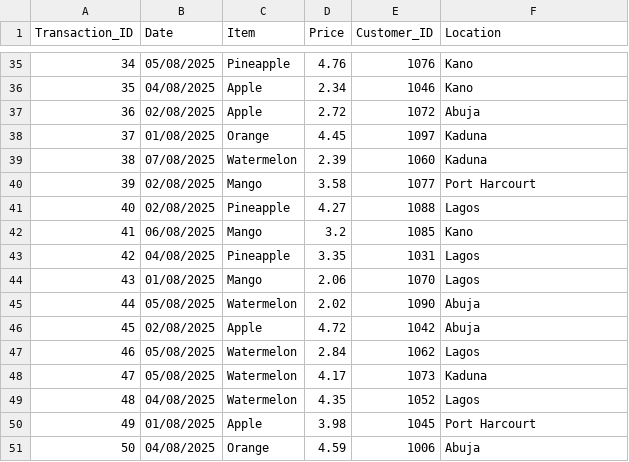
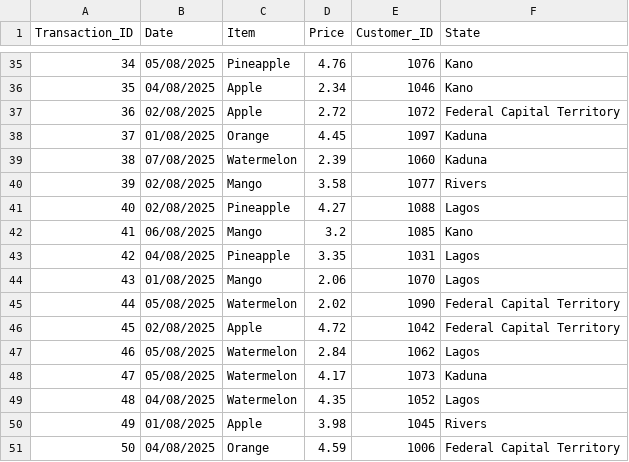
Before and after one commit to siyudis/natural_juice, a CSV file: data/weekly_sales.csv, drawn as a sheet; only a part is shown, gaps mark what is left out; the diff covers the shown part only.

```diff
--- a/data/weekly_sales.csv
+++ b/data/weekly_sales.csv
@@ -1 +1 @@
-Transaction_ID,Date,Item,Price,Customer_ID,Location
+Transaction_ID,Date,Item,Price,Customer_ID,State
@@ -36,6 +36,6 @@ Transaction_ID,Date,Item,Price,Customer_ID,Location
 35,04/08/2025,Apple,2.34,1046,Kano
-36,02/08/2025,Apple,2.72,1072,Abuja
+36,02/08/2025,Apple,2.72,1072,Federal Capital Territory
 37,01/08/2025,Orange,4.45,1097,Kaduna
 38,07/08/2025,Watermelon,2.39,1060,Kaduna
-39,02/08/2025,Mango,3.58,1077,Port Harcourt
+39,02/08/2025,Mango,3.58,1077,Rivers
 40,02/08/2025,Pineapple,4.27,1088,Lagos
@@ -44,4 +44,4 @@ Transaction_ID,Date,Item,Price,Customer_ID,Location
 43,01/08/2025,Mango,2.06,1070,Lagos
-44,05/08/2025,Watermelon,2.02,1090,Abuja
-45,02/08/2025,Apple,4.72,1042,Abuja
+44,05/08/2025,Watermelon,2.02,1090,Federal Capital Territory
+45,02/08/2025,Apple,4.72,1042,Federal Capital Territory
 46,05/08/2025,Watermelon,2.84,1062,Lagos
@@ -49,3 +49,3 @@ Transaction_ID,Date,Item,Price,Customer_ID,Location
 48,04/08/2025,Watermelon,4.35,1052,Lagos
-49,01/08/2025,Apple,3.98,1045,Port Harcourt
-50,04/08/2025,Orange,4.59,1006,Abuja
+49,01/08/2025,Apple,3.98,1045,Rivers
+50,04/08/2025,Orange,4.59,1006,Federal Capital Territory
```
Also changed, not shown: 10 edited cells elsewhere in this file.
